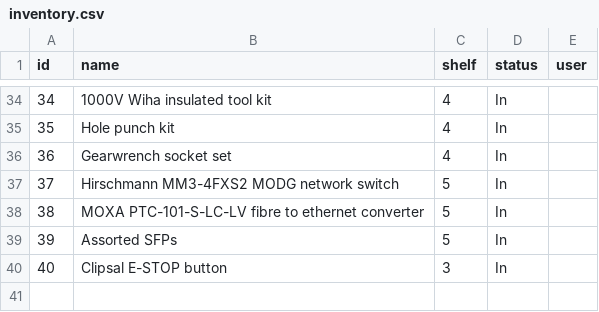
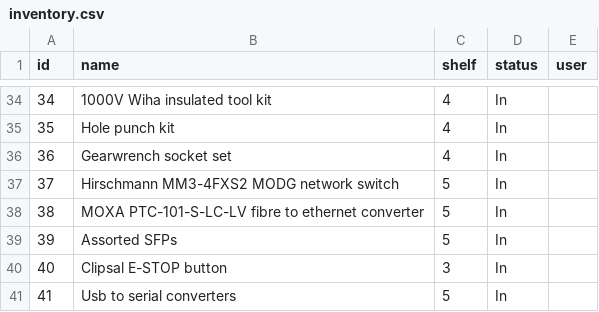
Before and after one commit to Andrew-DevEx/Andrew-DevEx.github.io, a CSV file: inventory.csv, drawn as a sheet; only a part is shown, gaps mark what is left out; the diff names each change by its address in the sheet, - before the commit and + after, or states it on an @@ line.

Commit message:
Add item 41: Usb to serial converters

```diff
--- a/inventory.csv
+++ b/inventory.csv
+row 41: 41 | Usb to serial converters | 5 | In
```
